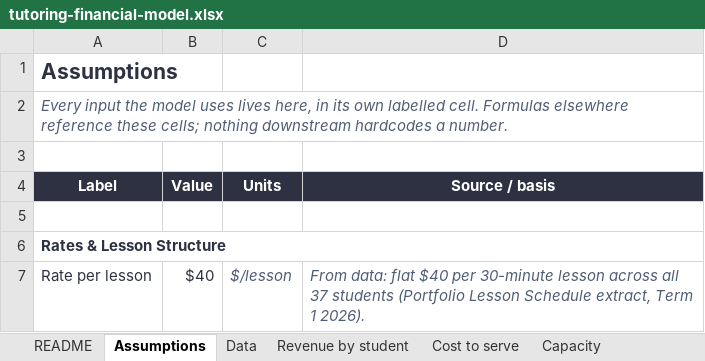
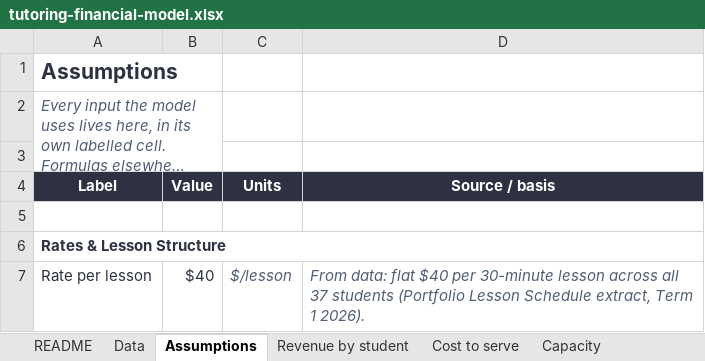
Before and after one commit to Bergstefann/tutoring-financial-model, an Excel workbook: workbook/tutoring-financial-model.xlsx, sheet Assumptions, drawn as a sheet; only a part is shown; long unchanged cells end in …; values as stored, in another font and other column widths than the file's, no borders; the diff names each change by its address in the sheet, - before the commit and + after, or states it on an @@ line.

```diff
--- a/workbook/tutoring-financial-model.xlsx (sheet Assumptions)
+++ b/workbook/tutoring-financial-model.xlsx (sheet Assumptions)
@@ sheet tab order changed: README | Data | Assumptions | Revenue by student | Cost to serve | Capacity @@
+A2:B3 merged
```
Also changed, not shown: sheet Cost to serve, sheet Sensitivity, sheet Scenarios, sheet Capacity, formulas that keep their value.
